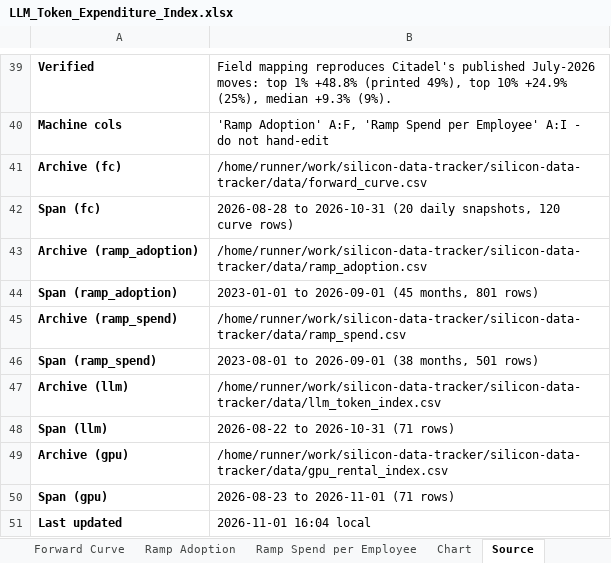
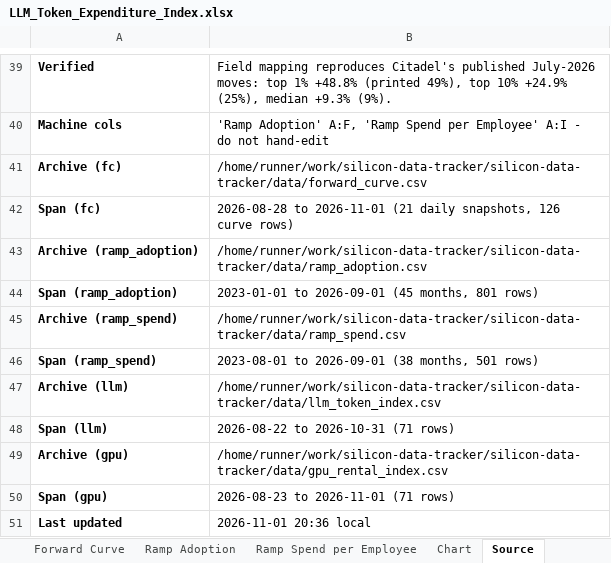
Before and after one commit to xcidjazz/silicon-data-tracker, an Excel workbook: LLM_Token_Expenditure_Index.xlsx, sheet Source, drawn as a sheet; only a part is shown, gaps mark what is left out; values as stored, in another font and other column widths than the file's, no borders; the diff names each change by its address in the sheet, - before the commit and + after, or states it on an @@ line.

```diff
--- a/LLM_Token_Expenditure_Index.xlsx (sheet Source)
+++ b/LLM_Token_Expenditure_Index.xlsx (sheet Source)
-B42: 2026-08-28 to 2026-10-31 (20 daily snapshots, 120 curve rows)
+B42: 2026-08-28 to 2026-11-01 (21 daily snapshots, 126 curve rows)
-B51: 2026-11-01 16:04 local
+B51: 2026-11-01 20:36 local
```
Also changed, not shown: sheet Forward Curve, 2 other files.
